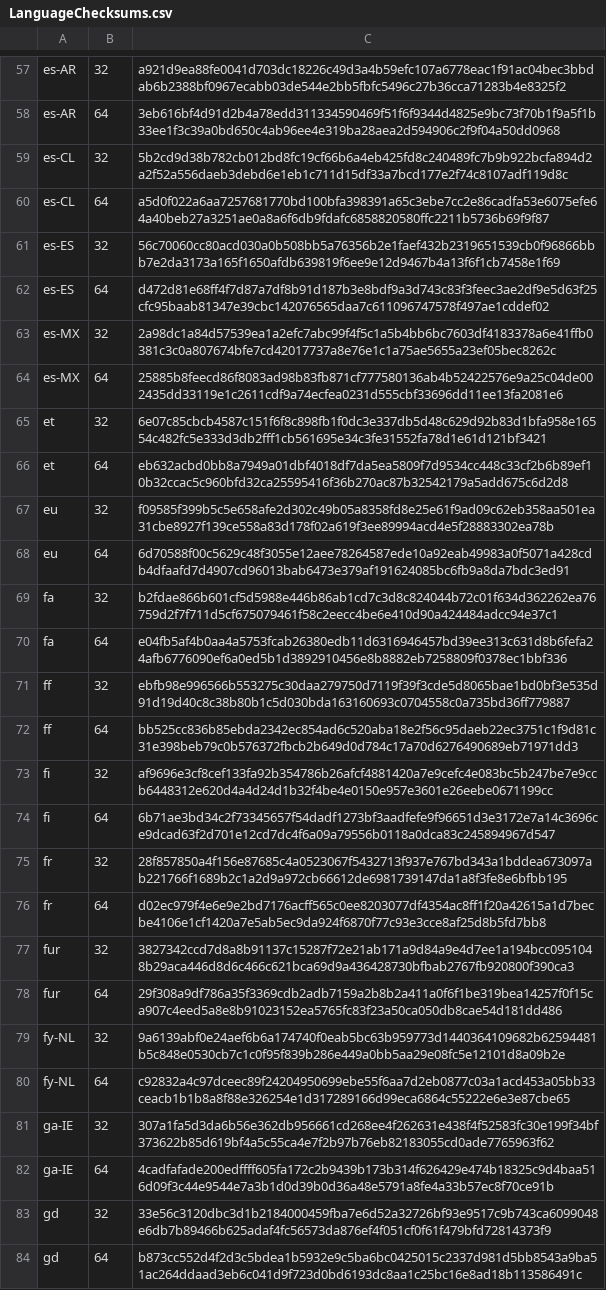
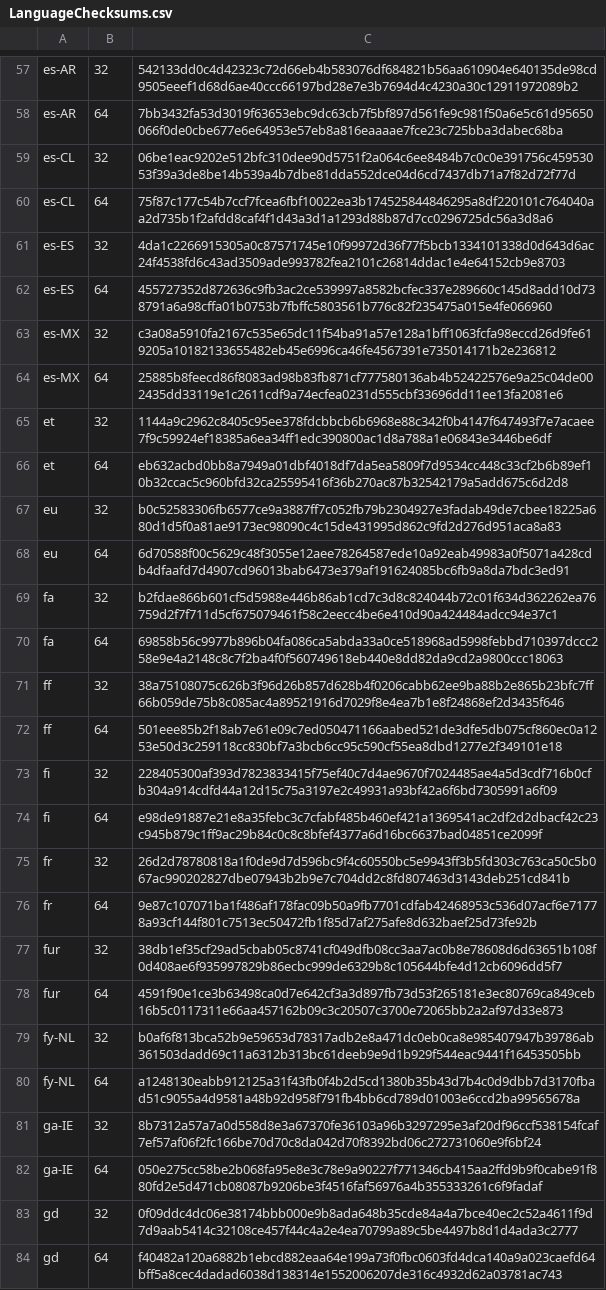
Before and after one commit to mkevenaar/chocolatey-packages, a CSV file: automatic/firefox-nightly/tools/LanguageChecksums.csv, drawn as a sheet; only a part is shown, gaps mark what is left out; the diff covers the shown part only; the diff names each change by its address in the sheet, - before the commit and + after, or states it on an @@ line.

```diff
--- a/automatic/firefox-nightly/tools/LanguageChecksums.csv
+++ b/automatic/firefox-nightly/tools/LanguageChecksums.csv
-C57: a921d9ea88fe0041d703dc18226c49d3a4b59efc107a6778eac1f91ac04bec3bbdab6b2388bf0967ecabb03de544e2bb5fbfc5496c27b36cca71283b4e8325f2
+C57: 542133dd0c4d42323c72d66eb4b583076df684821b56aa610904e640135de98cd9505eeef1d68d6ae40ccc66197bd28e7e3b7694d4c4230a30c12911972089b2
-C58: 3eb616bf4d91d2b4a78edd311334590469f51f6f9344d4825e9bc73f70b1f9a5f1b33ee1f3c39a0bd650c4ab96ee4e319ba28aea2d594906c2f9f04a50dd0968
+C58: 7bb3432fa53d3019f63653ebc9dc63cb7f5bf897d561fe9c981f50a6e5c61d95650066f0de0cbe677e6e64953e57eb8a816eaaaae7fce23c725bba3dabec68ba
-C59: 5b2cd9d38b782cb012bd8fc19cf66b6a4eb425fd8c240489fc7b9b922bcfa894d2a2f52a556daeb3debd6e1eb1c711d15df33a7bcd177e2f74c8107adf119d8c
+C59: 06be1eac9202e512bfc310dee90d5751f2a064c6ee8484b7c0c0e391756c45953053f39a3de8be14b539a4b7dbe81dda552dce04d6cd7437db71a7f82d72f77d
-C60: a5d0f022a6aa7257681770bd100bfa398391a65c3ebe7cc2e86cadfa53e6075efe64a40beb27a3251ae0a8a6f6db9fdafc6858820580ffc2211b5736b69f9f87
+C60: 75f87c177c54b7ccf7fcea6fbf10022ea3b174525844846295a8df220101c764040aa2d735b1f2afdd8caf4f1d43a3d1a1293d88b87d7cc0296725dc56a3d8a6
-C61: 56c70060cc80acd030a0b508bb5a76356b2e1faef432b2319651539cb0f96866bbb7e2da3173a165f1650afdb639819f6ee9e12d9467b4a13f6f1cb7458e1f69
+C61: 4da1c2266915305a0c87571745e10f99972d36f77f5bcb1334101338d0d643d6ac24f4538fd6c43ad3509ade993782fea2101c26814ddac1e4e64152cb9e8703
-C62: d472d81e68ff4f7d87a7df8b91d187b3e8bdf9a3d743c83f3feec3ae2df9e5d63f25cfc95baab81347e39cbc142076565daa7c611096747578f497ae1cddef02
+C62: 455727352d872636c9fb3ac2ce539997a8582bcfec337e289660c145d8add10d738791a6a98cffa01b0753b7fbffc5803561b776c82f235475a015e4fe066960
-C63: 2a98dc1a84d57539ea1a2efc7abc99f4f5c1a5b4bb6bc7603df4183378a6e41ffb0381c3c0a807674bfe7cd42017737a8e76e1c1a75ae5655a23ef05bec8262c
+C63: c3a08a5910fa2167c535e65dc11f54ba91a57e128a1bff1063fcfa98eccd26d9fe619205a10182133655482eb45e6996ca46fe4567391e735014171b2e236812
-C65: 6e07c85cbcb4587c151f6f8c898fb1f0dc3e337db5d48c629d92b83d1bfa958e16554c482fc5e333d3db2fff1cb561695e34c3fe31552fa78d1e61d121bf3421
+C65: 1144a9c2962c8405c95ee378fdcbbcb6b6968e88c342f0b4147f647493f7e7acaee7f9c59924ef18385a6ea34ff1edc390800ac1d8a788a1e06843e3446be6df
-C67: f09585f399b5c5e658afe2d302c49b05a8358fd8e25e61f9ad09c62eb358aa501ea31cbe8927f139ce558a83d178f02a619f3ee89994acd4e5f28883302ea78b
+C67: b0c52583306fb6577ce9a3887ff7c052fb79b2304927e3fadab49de7cbee18225a680d1d5f0a81ae9173ec98090c4c15de431995d862c9fd2d276d951aca8a83
-C70: e04fb5af4b0aa4a5753fcab26380edb11d6316946457bd39ee313c631d8b6fefa24afb6776090ef6a0ed5b1d3892910456e8b8882eb7258809f0378ec1bbf336
+C70: 69858b56c9977b896b04fa086ca5abda33a0ce518968ad5998febbd710397dccc258e9e4a2148c8c7f2ba4f0f560749618eb440e8dd82da9cd2a9800ccc18063
-C71: ebfb98e996566b553275c30daa279750d7119f39f3cde5d8065bae1bd0bf3e535d91d19d40c8c38b80b1c5d030bda163160693c0704558c0a735bd36ff779887
+C71: 38a75108075c626b3f96d26b857d628b4f0206cabb62ee9ba88b2e865b23bfc7ff66b059de75b8c085ac4a89521916d7029f8e4ea7b1e8f24868ef2d3435f646
-C72: bb525cc836b85ebda2342ec854ad6c520aba18e2f56c95daeb22ec3751c1f9d81c31e398beb79c0b576372fbcb2b649d0d784c17a70d6276490689eb71971dd3
+C72: 501eee85b2f18ab7e61e09c7ed050471166aabed521de3dfe5db075cf860ec0a1253e50d3c259118cc830bf7a3bcb6cc95c590cf55ea8dbd1277e2f349101e18
-C73: af9696e3cf8cef133fa92b354786b26afcf4881420a7e9cefc4e083bc5b247be7e9ccb6448312e620d4a4d24d1b32f4be4e0150e957e3601e26eebe0671199cc
+C73: 228405300af393d7823833415f75ef40c7d4ae9670f7024485ae4a5d3cdf716b0cfb304a914cdfd44a12d15c75a3197e2c49931a93bf42a6f6bd7305991a6f09
-C74: 6b71ae3bd34c2f73345657f54dadf1273bf3aadfefe9f96651d3e3172e7a14c3696ce9dcad63f2d701e12cd7dc4f6a09a79556b0118a0dca83c245894967d547
+C74: e98de91887e21e8a35febc3c7cfabf485b460ef421a1369541ac2df2d2dbacf42c23c945b879c1ff9ac29b84c0c8c8bfef4377a6d16bc6637bad04851ce2099f
-C75: 28f857850a4f156e87685c4a0523067f5432713f937e767bd343a1bddea673097ab221766f1689b2c1a2d9a972cb66612de6981739147da1a8f3fe8e6bfbb195
+C75: 26d2d78780818a1f0de9d7d596bc9f4c60550bc5e9943ff3b5fd303c763ca50c5b067ac990202827dbe07943b2b9e7c704dd2c8fd807463d3143deb251cd841b
-C76: d02ec979f4e6e9e2bd7176acff565c0ee8203077df4354ac8ff1f20a42615a1d7becbe4106e1cf1420a7e5ab5ec9da924f6870f77c93e3cce8af25d8b5fd7bb8
+C76: 9e87c107071ba1f486af178fac09b50a9fb7701cdfab42468953c536d07acf6e71778a93cf144f801c7513ec50472fb1f85d7af275afe8d632baef25d73fe92b
-C77: 3827342ccd7d8a8b91137c15287f72e21ab171a9d84a9e4d7ee1a194bcc0951048b29aca446d8d6c466c621bca69d9a436428730bfbab2767fb920800f390ca3
+C77: 38db1ef35cf29ad5cbab05c8741cf049dfb08cc3aa7ac0b8e78608d6d63651b108f0d408ae6f935997829b86ecbc999de6329b8c105644bfe4d12cb6096dd5f7
-C78: 29f308a9df786a35f3369cdb2adb7159a2b8b2a411a0f6f1be319bea14257f0f15ca907c4eed5a8e8b91023152ea5765fc83f23a50ca050db8cae54d181dd486
+C78: 4591f90e1ce3b63498ca0d7e642cf3a3d897fb73d53f265181e3ec80769ca849ceb16b5c0117311e66aa457162b09c3c20507c3700e72065bb2a2af97d33e873
-C79: 9a6139abf0e24aef6b6a174740f0eab5bc63b959773d1440364109682b62594481b5c848e0530cb7c1c0f95f839b286e449a0bb5aa29e08fc5e12101d8a09b2e
+C79: b0af6f813bca52b9e59653d78317adb2e8a471dc0eb0ca8e985407947b39786ab361503dadd69c11a6312b313bc61deeb9e9d1b929f544eac9441f16453505bb
-C80: c92832a4c97dceec89f24204950699ebe55f6aa7d2eb0877c03a1acd453a05bb33ceacb1b1b8a8f88e326254e1d317289166d99eca6864c55222e6e3e87cbe65
+C80: a1248130eabb912125a31f43fb0f4b2d5cd1380b35b43d7b4c0d9dbb7d3170fbad51c9055a4d9581a48b92d958f791fb4bb6cd789d01003e6ccd2ba99565678a
-C81: 307a1fa5d3da6b56e362db956661cd268ee4f262631e438f4f52583fc30e199f34bf373622b85d619bf4a5c55ca4e7f2b97b76eb82183055cd0ade7765963f62
+C81: 8b7312a57a7a0d558d8e3a67370fe36103a96b3297295e3af20df96ccf538154fcaf7ef57af06f2fc166be70d70c8da042d70f8392bd06c272731060e9f6bf24
-C82: 4cadfafade200edffff605fa172c2b9439b173b314f626429e474b18325c9d4baa516d09f3c44e9544e7a3b1d0d39b0d36a48e5791a8fe4a33b57ec8f70ce91b
+C82: 050e275cc58be2b068fa95e8e3c78e9a90227f771346cb415aa2ffd9b9f0cabe91f880fd2e5d471cb08087b9206be3f4516faf56976a4b355333261c6f9fadaf
-C83: 33e56c3120dbc3d1b2184000459fba7e6d52a32726bf93e9517c9b743ca6099048e6db7b89466b625adaf4fc56573da876ef4f051cf0f61f479bfd72814373f9
+C83: 0f09ddc4dc06e38174bbb000e9b8ada648b35cde84a4a7bce40ec2c52a4611f9d7d9aab5414c32108ce457f44c4a2e4ea70799a89c5be4497b8d1d4ada3c2777
-C84: b873cc552d4f2d3c5bdea1b5932e9c5ba6bc0425015c2337d981d5bb8543a9ba51ac264ddaad3eb6c041d9f723d0bd6193dc8aa1c25bc16e8ad18b113586491c
+C84: f40482a120a6882b1ebcd882eaa64e199a73f0fbc0603fd4dca140a9a023caefd64bff5a8cec4dadad6038d138314e1552006207de316c4932d62a03781ac743
```
Also changed, not shown: 173 edited cells elsewhere in this file, 3 other files.
